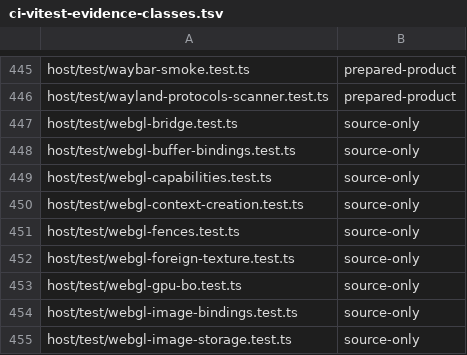
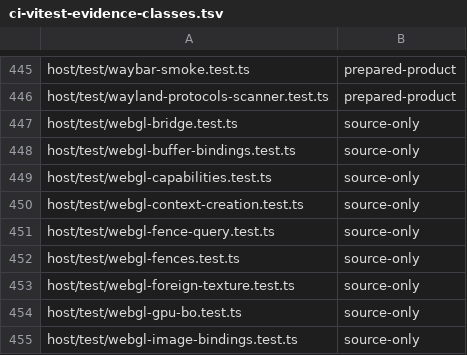
Before and after one commit to Automattic/kandelo, a TSV file: scripts/ci-vitest-evidence-classes.tsv, drawn as a sheet; only a part is shown, gaps mark what is left out; the shorter side is filled out with more unchanged rows.

Commit message:
Graphics: Add retained fence query authority and acknowledgements
Connect native fence ownership to direct and forwarded host queries.
Client-known monotonic tokens support idempotent creation and
known-token cancellation after lost replies, including cancellation
delivered before a late create. Publish only after bounded reply
acceptance.

Keep creation current-thread/display-authorized; allow scoped retained
object sessions to poll/release after creator or root retirement.
Validate wire shape, token and guest ranges before native effects. Add
an ordered server-flush acknowledgement without claiming GPU completion.

Keep rejected deletion receipts reachable through context/session
teardown and preserve selected peer errors before cleanup replay. Use
operation table 17 in Rust/C/TypeScript while retaining the consolidated
ABI 54.

Validation: 63 GLIO and five shared wire tests pass. All 622 graphics
host source cases, 185 native C controls and nine selected three-engine
browser cases pass. Node/browser builds, declarations and the 597-file
registry pass. ABI and resolver regeneration/check pass without
structural drift.

The public EGL sync functions, display C records, timeout loops, C
glFlush routing and server-wait ordering remain ordinary implementation
work. Normal products and complete conformance/consumer gates remain
deferred.

```diff
--- a/scripts/ci-vitest-evidence-classes.tsv
+++ b/scripts/ci-vitest-evidence-classes.tsv
@@ -450,2 +450,3 @@ host/test/webgl-capabilities.test.ts	source-only
 host/test/webgl-context-creation.test.ts	source-only
+host/test/webgl-fence-query.test.ts	source-only
 host/test/webgl-fences.test.ts	source-only
```
Also changed, not shown: 16 other files.
